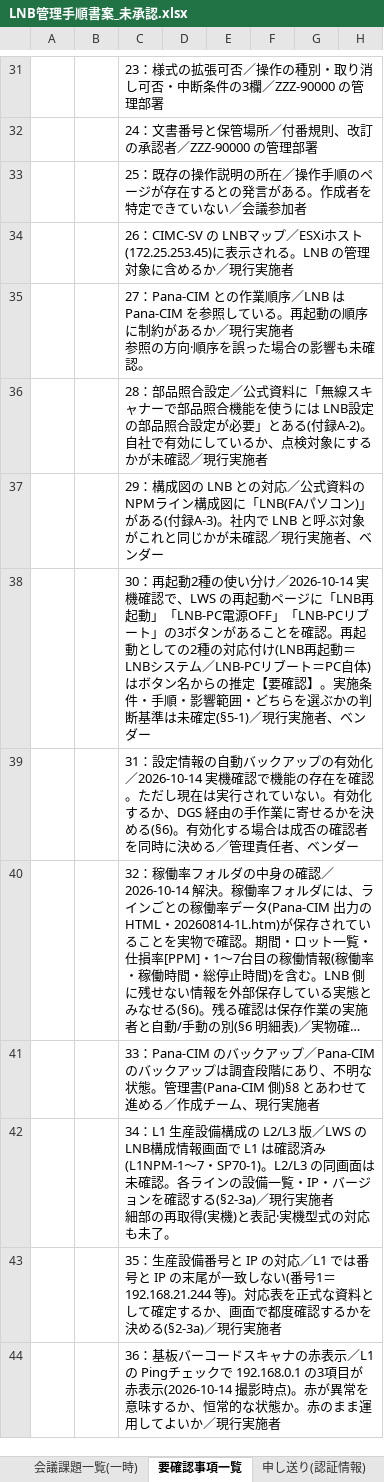
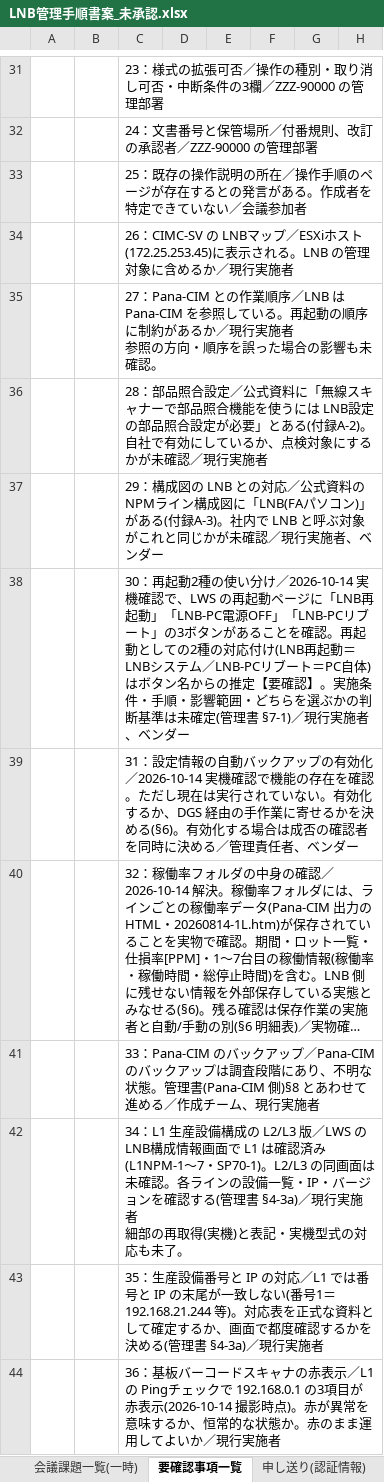
Before and after one commit to nk-shino/work_vault, an Excel workbook: workvault-sync/10_業務全般/PanaCIM_LNB/01_成果物/LNB管理手順書案_未承認.xlsx, sheet 要確認事項一覧, drawn as a sheet; only a part is shown, gaps mark what is left out; long unchanged cells end in …; values as stored, in another font and other column widths than the file's, no borders; ↵ is a line break in a cell; the diff covers the shown part only; the diff names each change by its address in the sheet, - before the commit and + after, or states it on an @@ line.

Commit message:
sync(workvault): 2026-11-06 13:30 差分 11 件

```diff
--- a/workvault-sync/10_業務全般/PanaCIM_LNB/01_成果物/LNB管理手順書案_未承認.xlsx (sheet 要確認事項一覧)
+++ b/workvault-sync/10_業務全般/PanaCIM_LNB/01_成果物/LNB管理手順書案_未承認.xlsx (sheet 要確認事項一覧)
-C35: …照の方向·順序を誤…
+C35: …照の方向・順序を誤…
-C38: …は未確定(§5-1)／現行実…
+C38: …は未確定(管理書 §7-1)／現行実…
-C42: …確認する(§2-3a)／現行実施者 ↵ 細部の再取得(実機)と表記·実機型式…
+C42: …確認する(管理書 §4-3a)／現行実施者 ↵ 細部の再取得(実機)と表記・実機型式…
-C43: …を決める(§2-3a)／現行実…
+C43: …を決める(管理書 §4-3a)／現行実…
```
Also changed, not shown: 10 edited cells elsewhere in this sheet, sheet 申し送り(認証情報), sheet 用語, sheet 引用と部品照合, sheet 構成と管理情報, charts or pictures, 9 other files.
